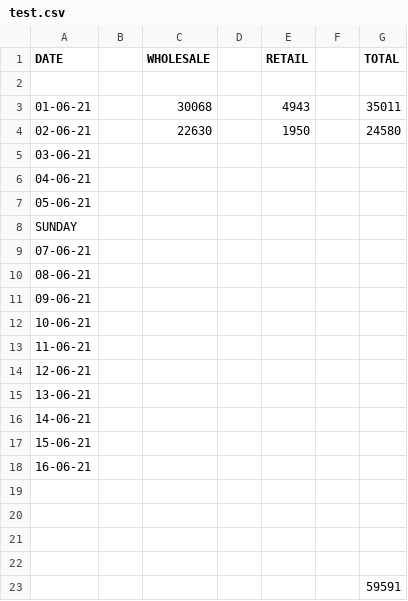
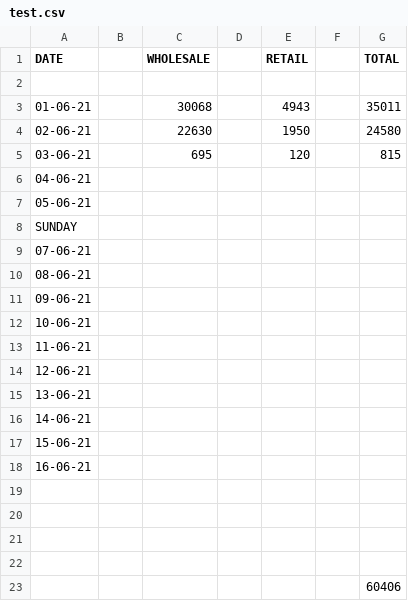
Before and after one commit to hunksammy/2084377289testbysam, a CSV file: test.csv, drawn as a sheet.

```diff
--- a/test.csv
+++ b/test.csv
@@ -4,3 +4,3 @@ DATE,,WHOLESALE,,RETAIL,,TOTAL
 02-06-21,,22630,,1950,,24580
-03-06-21,,,,,,
+03-06-21,,695,,120,,815
 04-06-21,,,,,,
@@ -22,2 +22,2 @@ SUNDAY,,,,,,
 ,,,,,,
-,,,,,,59591
+,,,,,,60406
```
Also changed, not shown: 3 other files.
